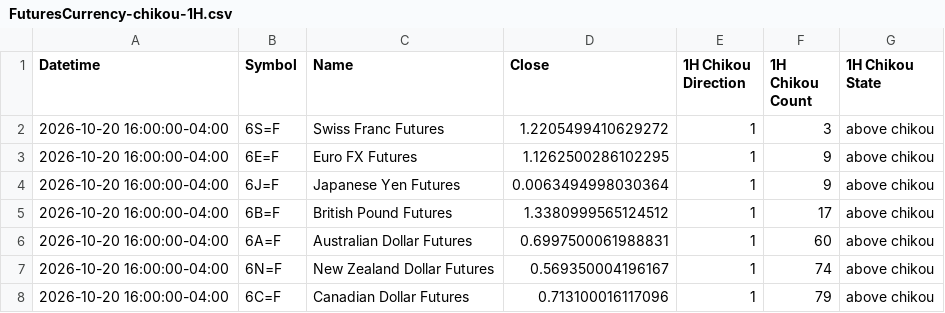
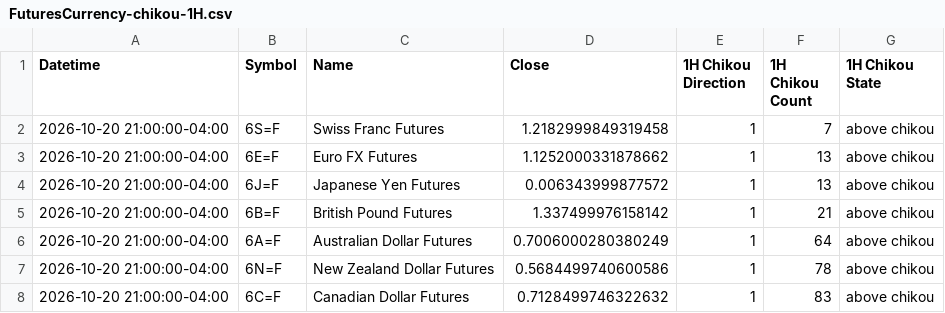
Before and after one commit to harryguiacorn/Ichimoku-Cloud-Signal-Python, a CSV file: output/chikou/FuturesCurrency-chikou-1H.csv, drawn as a sheet.

```diff
--- a/output/chikou/FuturesCurrency-chikou-1H.csv
+++ b/output/chikou/FuturesCurrency-chikou-1H.csv
@@ -1,8 +1,8 @@
 Datetime,Symbol,Name,Close,1H Chikou Direction,1H Chikou Count,1H Chikou State
-2026-10-20 16:00:00-04:00,6S=F,Swiss Franc Futures,1.2205499410629272,1,3,above chikou
-2026-10-20 16:00:00-04:00,6E=F,Euro FX Futures,1.1262500286102295,1,9,above chikou
-2026-10-20 16:00:00-04:00,6J=F,Japanese Yen Futures,0.0063494998030364,1,9,above chikou
-2026-10-20 16:00:00-04:00,6B=F,British Pound Futures,1.3380999565124512,1,17,above chikou
-2026-10-20 16:00:00-04:00,6A=F,Australian Dollar Futures,0.6997500061988831,1,60,above chikou
-2026-10-20 16:00:00-04:00,6N=F,New Zealand Dollar Futures,0.569350004196167,1,74,above chikou
-2026-10-20 16:00:00-04:00,6C=F,Canadian Dollar Futures,0.713100016117096,1,79,above chikou
+2026-10-20 21:00:00-04:00,6S=F,Swiss Franc Futures,1.2182999849319458,1,7,above chikou
+2026-10-20 21:00:00-04:00,6E=F,Euro FX Futures,1.1252000331878662,1,13,above chikou
+2026-10-20 21:00:00-04:00,6J=F,Japanese Yen Futures,0.006343999877572,1,13,above chikou
+2026-10-20 21:00:00-04:00,6B=F,British Pound Futures,1.337499976158142,1,21,above chikou
+2026-10-20 21:00:00-04:00,6A=F,Australian Dollar Futures,0.7006000280380249,1,64,above chikou
+2026-10-20 21:00:00-04:00,6N=F,New Zealand Dollar Futures,0.5684499740600586,1,78,above chikou
+2026-10-20 21:00:00-04:00,6C=F,Canadian Dollar Futures,0.7128499746322632,1,83,above chikou
```
Also changed, not shown: output/chikou/FuturesCurrency-chikou-D.csv, output/chikou/FuturesCurrency-chikou-M.csv, 16 other files.
